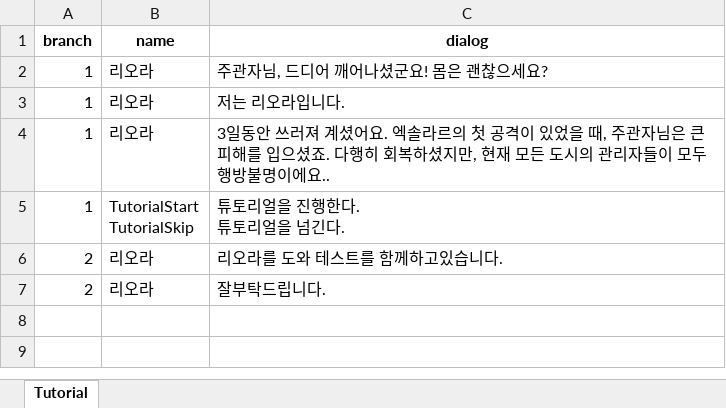
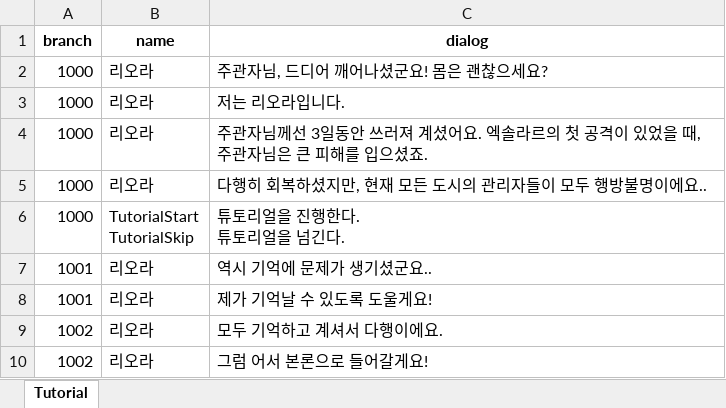
Before and after one commit to sparserman/Creative, an Excel workbook: Assets/Resources/Datas/DialogDB.xlsx, sheet Tutorial, drawn as a sheet; values as stored, in another font and other column widths than the file's, no borders; removed rows and columns are numbered as before the commit, all else as after; the diff names each change by its address in the sheet, - before the commit and + after, or states it on an @@ line.

```diff
--- a/Assets/Resources/Datas/DialogDB.xlsx (sheet Tutorial)
+++ b/Assets/Resources/Datas/DialogDB.xlsx (sheet Tutorial)
-A2:A3 (branch): 1
+A2:A3 (branch): 1000
-row 4: 1 | 리오라 | 3일동안 쓰러져 계셨어요. 엑솔라르의 첫 공격이 있었을 때, 주관자님은 큰 피해를 입으셨죠. 다행히 회복하셨지만, 현재 모든 도시의 관리자들이 모두 행방불명이에요..
+row 4: 1000 | 리오라 | 주관자님께선 3일동안 쓰러져 계셨어요. 엑솔라르의 첫 공격이 있었을 때, 주관자님은 큰 피해를 입으셨죠.
+row 5: 1000 | 리오라 | 다행히 회복하셨지만, 현재 모든 도시의 관리자들이 모두 행방불명이에요..
-A6 (branch): 1
+A6 (branch): 1000
-row 6: 2 | 리오라 | 리오라를 도와 테스트를 함께하고있습니다.
-row 7: 2 | 리오라 | 잘부탁드립니다.
+row 7: 1001 | 리오라 | 역시 기억에 문제가 생기셨군요..
+row 8: 1001 | 리오라 | 제가 기억날 수 있도록 도울게요!
+row 9: 1002 | 리오라 | 모두 기억하고 계셔서 다행이에요.
+row 10: 1002 | 리오라 | 그럼 어서 본론으로 들어갈게요!
```
Also changed, not shown: Assets/Resources/Datas/SpawnDB.xlsx, 12 other files.
